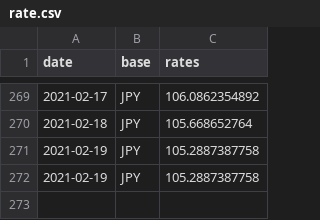
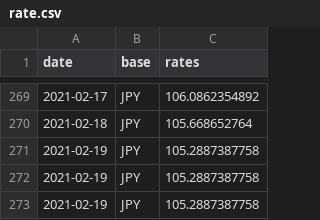
Before and after one commit to filiptronicek/euro-currency, a CSV file: data/JPY/rate.csv, drawn as a sheet; only a part is shown, gaps mark what is left out; the diff names each change by its address in the sheet, - before the commit and + after, or states it on an @@ line.

```diff
--- a/data/JPY/rate.csv
+++ b/data/JPY/rate.csv
+row 273: 2021-02-19 | JPY | 105.2887387758
```
Also changed, not shown: data/HUF/rate.csv, data/IDR/rate.csv, 30 other files.
